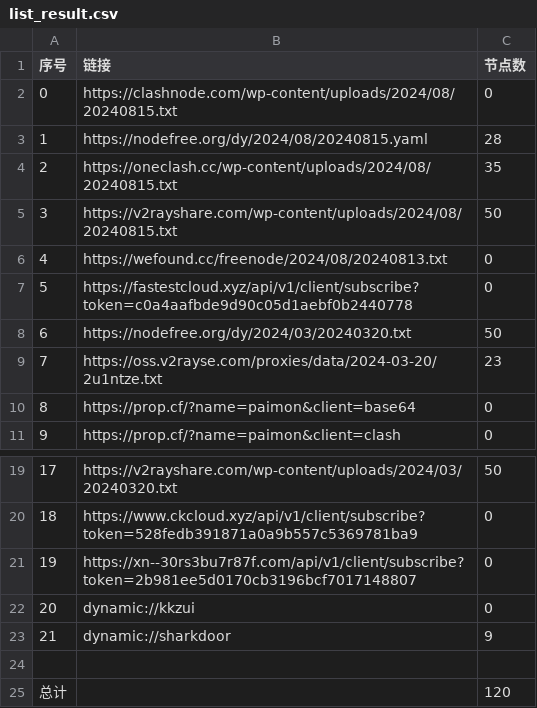
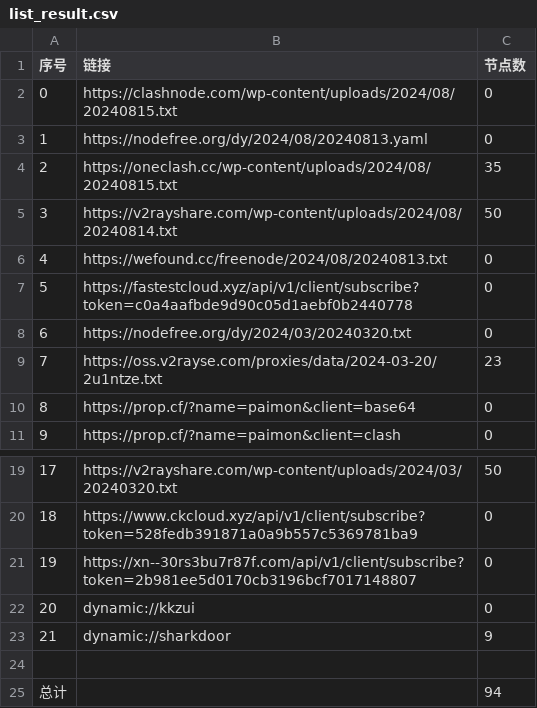
Before and after one commit to youkai0100/zijian-vpn-, a CSV file: list_result.csv, drawn as a sheet; only a part is shown, gaps mark what is left out.

```diff
--- a/list_result.csv
+++ b/list_result.csv
@@ -2,8 +2,8 @@
 0,https://clashnode.com/wp-content/uploads/2024/08/20240815.txt,0
-1,https://nodefree.org/dy/2024/08/20240815.yaml,28
+1,https://nodefree.org/dy/2024/08/20240813.yaml,0
 2,https://oneclash.cc/wp-content/uploads/2024/08/20240815.txt,35
-3,https://v2rayshare.com/wp-content/uploads/2024/08/20240815.txt,50
+3,https://v2rayshare.com/wp-content/uploads/2024/08/20240814.txt,50
 4,https://wefound.cc/freenode/2024/08/20240813.txt,0
 5,https://fastestcloud.xyz/api/v1/client/subscribe?token=c0a4aafbde9d90c05d1aebf0b2440778,0
-6,https://nodefree.org/dy/2024/03/20240320.txt,50
+6,https://nodefree.org/dy/2024/03/20240320.txt,0
 7,https://oss.v2rayse.com/proxies/data/2024-03-20/2u1ntze.txt,23
@@ -24,2 +24,2 @@
 
-总计,,120
+总计,,94
```
Also changed, not shown: 9 other files.
